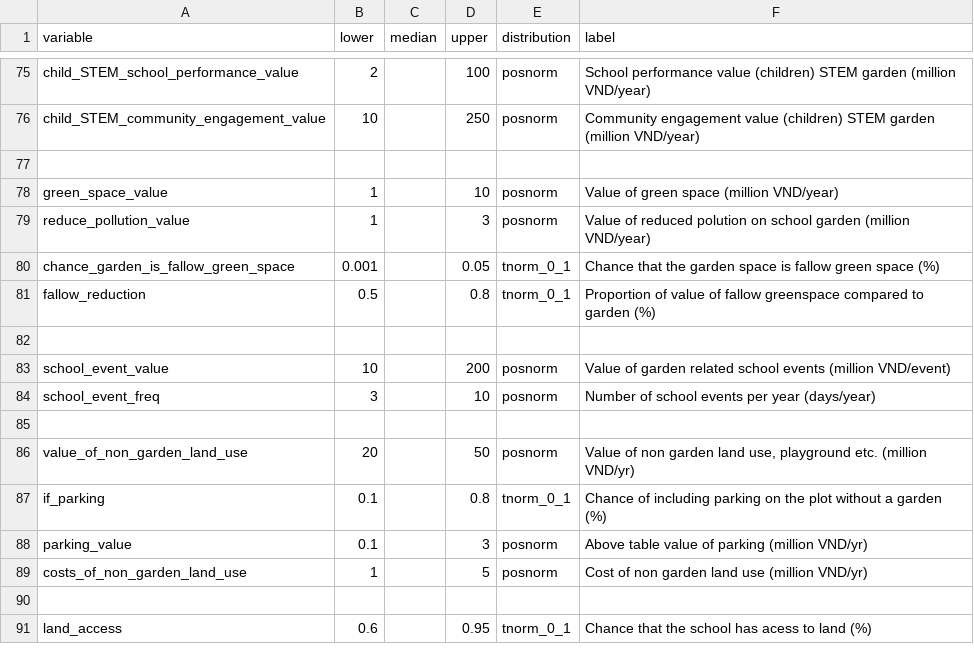
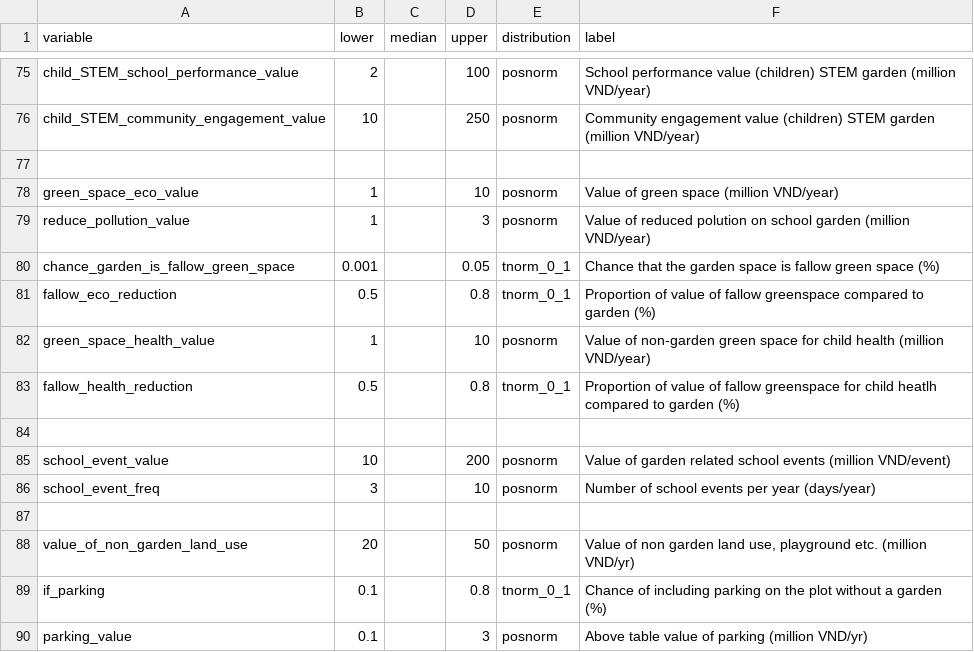
Before and after one commit to CWWhitney/urban_school_gardens, a CSV file: data/inputs_school_garden.csv, drawn as a sheet; only a part is shown, gaps mark what is left out; the shorter side is filled out with more unchanged rows.

Commit message:
update for claeerign the values of green spoace for health and biodiversity

```diff
--- a/data/inputs_school_garden.csv
+++ b/data/inputs_school_garden.csv
@@ -77,6 +77,8 @@ child_STEM_community_engagement_value,10,,250,posnorm,Community engagement value
 ,,,,,
-green_space_value,1,,10,posnorm,Value of green space (million VND/year)
+green_space_eco_value,1,,10,posnorm,Value of green space (million VND/year)
 reduce_pollution_value,1,,3,posnorm,Value of reduced polution on school garden (million VND/year)
 chance_garden_is_fallow_green_space,0.001,,0.05,tnorm_0_1,Chance that the garden space is fallow green space (%)
-fallow_reduction,0.5,,0.8,tnorm_0_1,Proportion of value of fallow greenspace compared to garden (%)
+fallow_eco_reduction,0.5,,0.8,tnorm_0_1,Proportion of value of fallow greenspace compared to garden (%)
+green_space_health_value,1,,10,posnorm,Value of non-garden green space for child health (million VND/year)
+fallow_health_reduction,0.5,,0.8,tnorm_0_1,Proportion of value of fallow greenspace for child heatlh compared to garden (%)
 ,,,,,
```
